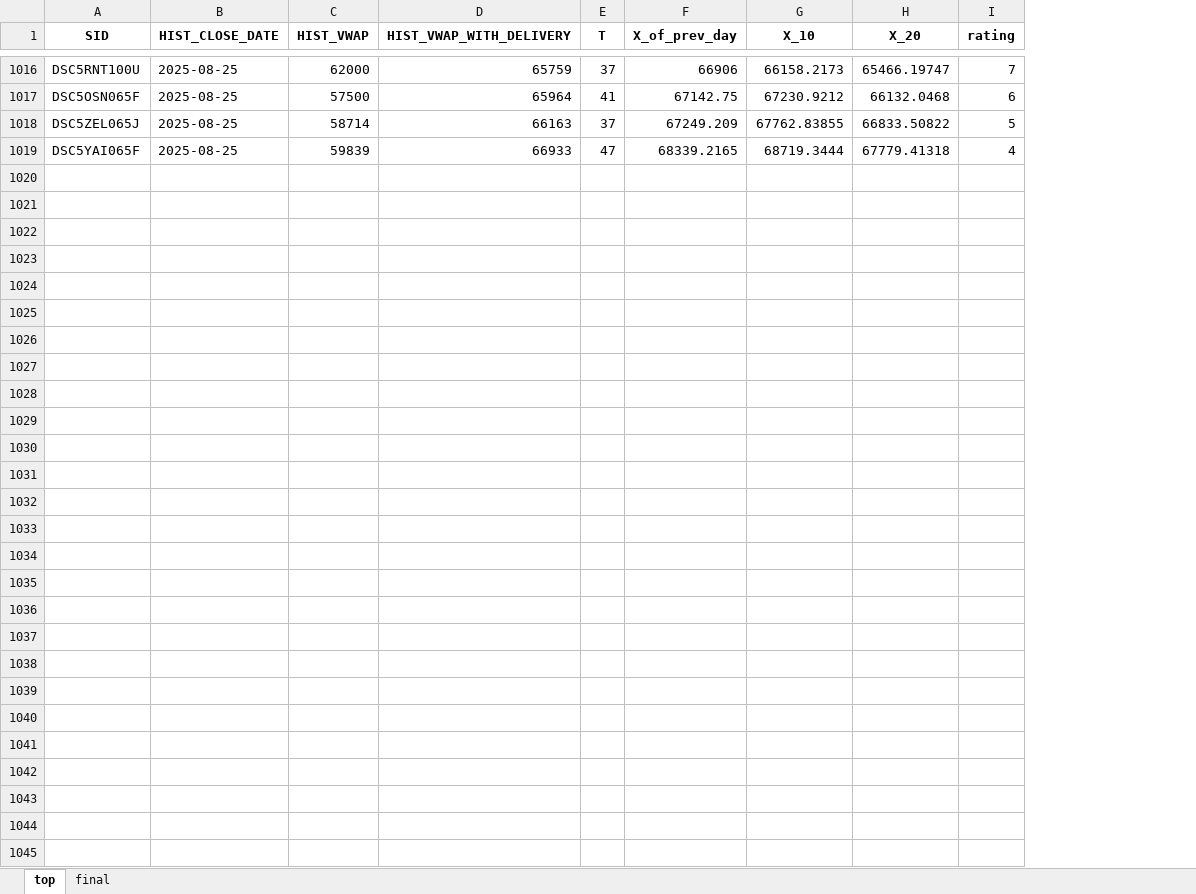
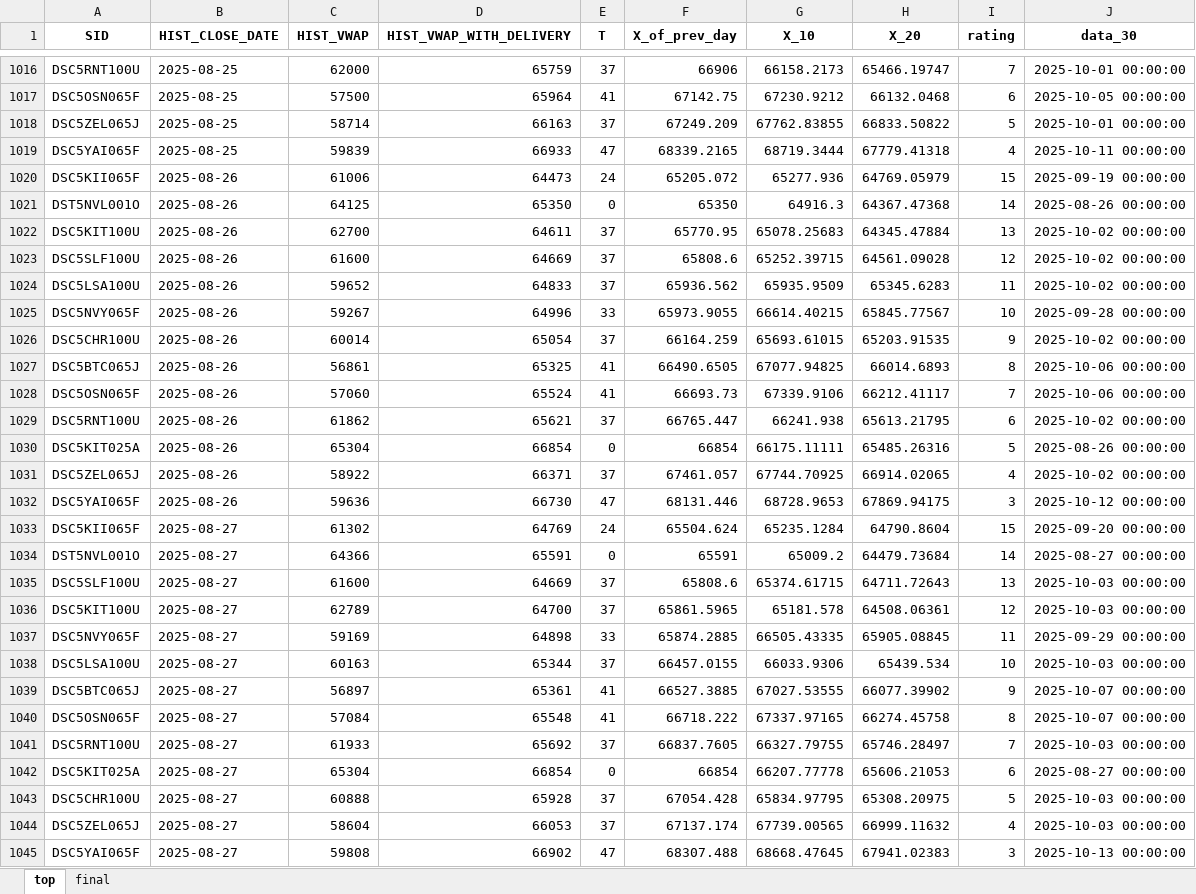
Before and after one commit to Gallade901/SPIMEX, an Excel workbook: back/hist_close_data.xlsx, sheet top, drawn as a sheet; only a part is shown, gaps mark what is left out; values as stored, in another font and other column widths than the file's, no borders; the diff names each change by its address in the sheet, - before the commit and + after, or states it on an @@ line.

```diff
--- a/back/hist_close_data.xlsx (sheet top)
+++ b/back/hist_close_data.xlsx (sheet top)
+column J (data_30), rows 1016-1019: 2025-10-01 00:00:00 | 2025-10-05 00:00:00 | 2025-10-01 00:00:00 | 2025-10-11 00:00:00
+row 1020: DSC5KII065F | 2025-08-26 | 61006 | 64473 | 24 | 65205.072 | 65277.936 | 64769.05979 | 15 | 2025-09-19 00:00:00
+row 1021: DST5NVL001O | 2025-08-26 | 64125 | 65350 | 0 | 65350 | 64916.3 | 64367.47368 | 14 | 2025-08-26 00:00:00
+row 1022: DSC5KIT100U | 2025-08-26 | 62700 | 64611 | 37 | 65770.95 | 65078.25683 | 64345.47884 | 13 | 2025-10-02 00:00:00
+row 1023: DSC5SLF100U | 2025-08-26 | 61600 | 64669 | 37 | 65808.6 | 65252.39715 | 64561.09028 | 12 | 2025-10-02 00:00:00
+row 1024: DSC5LSA100U | 2025-08-26 | 59652 | 64833 | 37 | 65936.562 | 65935.9509 | 65345.6283 | 11 | 2025-10-02 00:00:00
+row 1025: DSC5NVY065F | 2025-08-26 | 59267 | 64996 | 33 | 65973.9055 | 66614.40215 | 65845.77567 | 10 | 2025-09-28 00:00:00
+row 1026: DSC5CHR100U | 2025-08-26 | 60014 | 65054 | 37 | 66164.259 | 65693.61015 | 65203.91535 | 9 | 2025-10-02 00:00:00
+row 1027: DSC5BTC065J | 2025-08-26 | 56861 | 65325 | 41 | 66490.6505 | 67077.94825 | 66014.6893 | 8 | 2025-10-06 00:00:00
+row 1028: DSC5OSN065F | 2025-08-26 | 57060 | 65524 | 41 | 66693.73 | 67339.9106 | 66212.41117 | 7 | 2025-10-06 00:00:00
+row 1029: DSC5RNT100U | 2025-08-26 | 61862 | 65621 | 37 | 66765.447 | 66241.938 | 65613.21795 | 6 | 2025-10-02 00:00:00
+row 1030: DSC5KIT025A | 2025-08-26 | 65304 | 66854 | 0 | 66854 | 66175.11111 | 65485.26316 | 5 | 2025-08-26 00:00:00
+row 1031: DSC5ZEL065J | 2025-08-26 | 58922 | 66371 | 37 | 67461.057 | 67744.70925 | 66914.02065 | 4 | 2025-10-02 00:00:00
+row 1032: DSC5YAI065F | 2025-08-26 | 59636 | 66730 | 47 | 68131.446 | 68728.9653 | 67869.94175 | 3 | 2025-10-12 00:00:00
+row 1033: DSC5KII065F | 2025-08-27 | 61302 | 64769 | 24 | 65504.624 | 65235.1284 | 64790.8604 | 15 | 2025-09-20 00:00:00
+row 1034: DST5NVL001O | 2025-08-27 | 64366 | 65591 | 0 | 65591 | 65009.2 | 64479.73684 | 14 | 2025-08-27 00:00:00
+row 1035: DSC5SLF100U | 2025-08-27 | 61600 | 64669 | 37 | 65808.6 | 65374.61715 | 64711.72643 | 13 | 2025-10-03 00:00:00
+row 1036: DSC5KIT100U | 2025-08-27 | 62789 | 64700 | 37 | 65861.5965 | 65181.578 | 64508.06361 | 12 | 2025-10-03 00:00:00
+row 1037: DSC5NVY065F | 2025-08-27 | 59169 | 64898 | 33 | 65874.2885 | 66505.43335 | 65905.08845 | 11 | 2025-09-29 00:00:00
+row 1038: DSC5LSA100U | 2025-08-27 | 60163 | 65344 | 37 | 66457.0155 | 66033.9306 | 65439.534 | 10 | 2025-10-03 00:00:00
+row 1039: DSC5BTC065J | 2025-08-27 | 56897 | 65361 | 41 | 66527.3885 | 67027.53555 | 66077.39902 | 9 | 2025-10-07 00:00:00
+row 1040: DSC5OSN065F | 2025-08-27 | 57084 | 65548 | 41 | 66718.222 | 67337.97165 | 66274.45758 | 8 | 2025-10-07 00:00:00
+row 1041: DSC5RNT100U | 2025-08-27 | 61933 | 65692 | 37 | 66837.7605 | 66327.79755 | 65746.28497 | 7 | 2025-10-03 00:00:00
+row 1042: DSC5KIT025A | 2025-08-27 | 65304 | 66854 | 0 | 66854 | 66207.77778 | 65606.21053 | 6 | 2025-08-27 00:00:00
+row 1043: DSC5CHR100U | 2025-08-27 | 60888 | 65928 | 37 | 67054.428 | 65834.97795 | 65308.20975 | 5 | 2025-10-03 00:00:00
+row 1044: DSC5ZEL065J | 2025-08-27 | 58604 | 66053 | 37 | 67137.174 | 67739.00565 | 66999.11632 | 4 | 2025-10-03 00:00:00
+row 1045: DSC5YAI065F | 2025-08-27 | 59808 | 66902 | 47 | 68307.488 | 68668.47645 | 67941.02383 | 3 | 2025-10-13 00:00:00
```
Also changed, not shown: sheet final, 4 other files.
